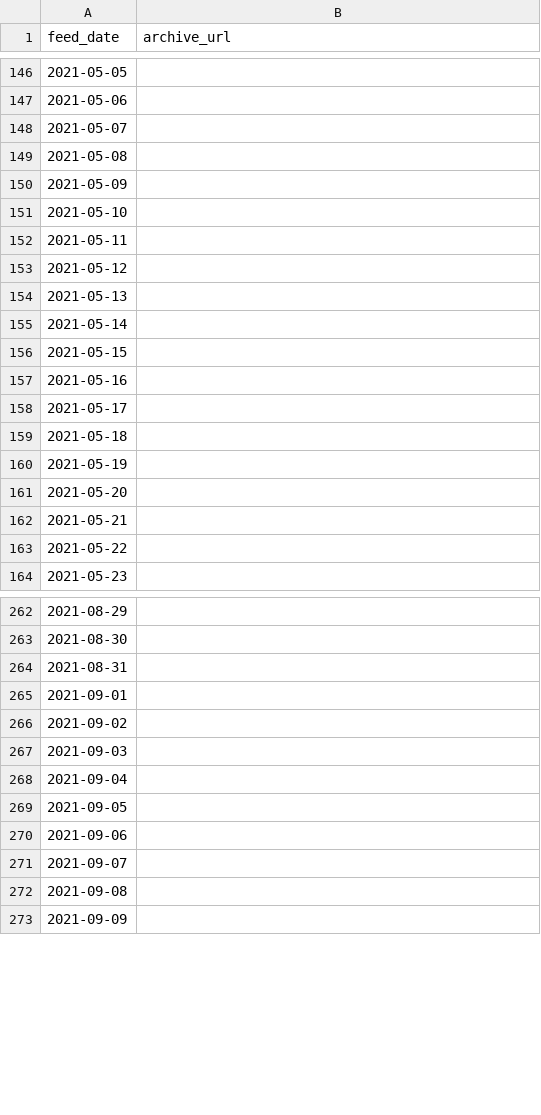
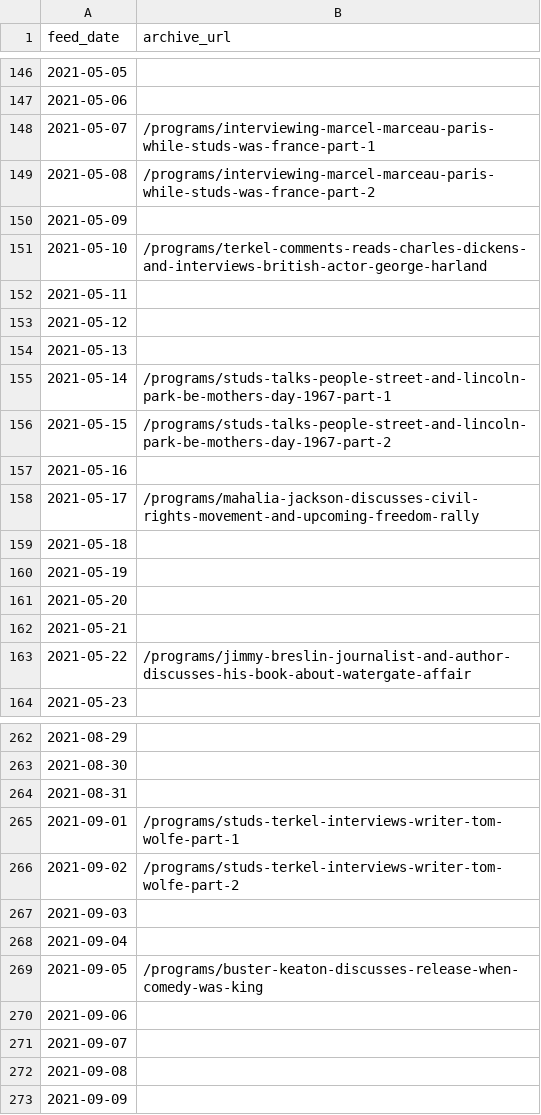
Before and after one commit to palewire/studs-terkel-podcast, a CSV file: data/schedule.csv, drawn as a sheet; only a part is shown, gaps mark what is left out; the diff covers the shown part only.

Commit message:
Picked programs for the rest of the year

```diff
--- a/data/schedule.csv
+++ b/data/schedule.csv
@@ -147,6 +147,6 @@ feed_date,archive_url
 2021-05-06,
-2021-05-07,
-2021-05-08,
+2021-05-07,/programs/interviewing-marcel-marceau-paris-while-studs-was-france-part-1
+2021-05-08,/programs/interviewing-marcel-marceau-paris-while-studs-was-france-part-2
 2021-05-09,
-2021-05-10,
+2021-05-10,/programs/terkel-comments-reads-charles-dickens-and-interviews-british-actor-george-harland
 2021-05-11,
@@ -154,6 +154,6 @@ feed_date,archive_url
 2021-05-13,
-2021-05-14,
-2021-05-15,
+2021-05-14,/programs/studs-talks-people-street-and-lincoln-park-be-mothers-day-1967-part-1
+2021-05-15,/programs/studs-talks-people-street-and-lincoln-park-be-mothers-day-1967-part-2
 2021-05-16,
-2021-05-17,
+2021-05-17,/programs/mahalia-jackson-discusses-civil-rights-movement-and-upcoming-freedom-rally
 2021-05-18,
@@ -162,3 +162,3 @@ feed_date,archive_url
 2021-05-21,
-2021-05-22,
+2021-05-22,/programs/jimmy-breslin-journalist-and-author-discusses-his-book-about-watergate-affair
 2021-05-23,
@@ -264,7 +264,7 @@ feed_date,archive_url
 2021-08-31,
-2021-09-01,
-2021-09-02,
+2021-09-01,/programs/studs-terkel-interviews-writer-tom-wolfe-part-1
+2021-09-02,/programs/studs-terkel-interviews-writer-tom-wolfe-part-2
 2021-09-03,
 2021-09-04,
-2021-09-05,
+2021-09-05,/programs/buster-keaton-discusses-release-when-comedy-was-king
 2021-09-06,
```
Also changed, not shown: 67 edited cells elsewhere in this file, 2 other files.
